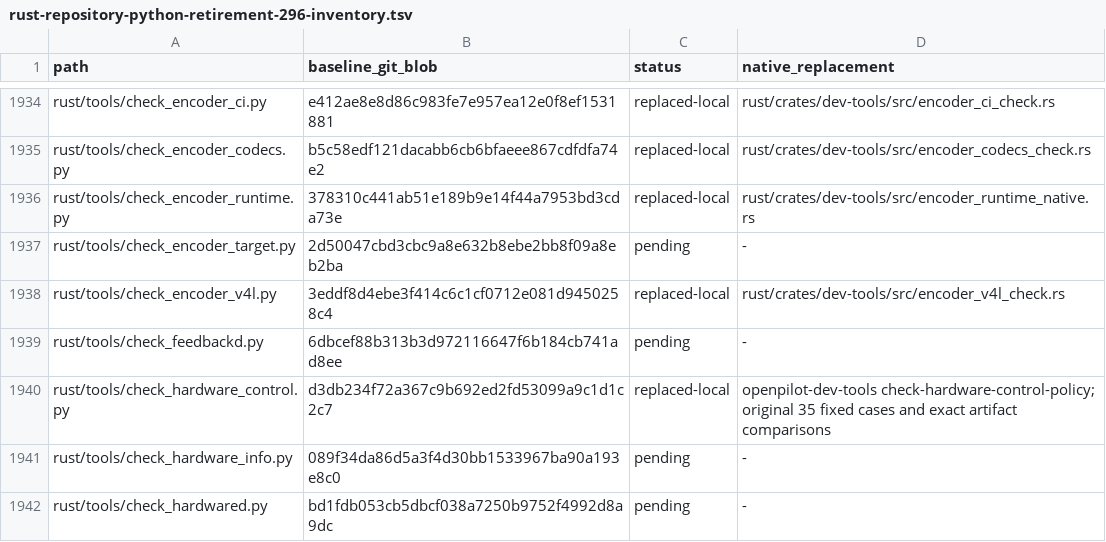
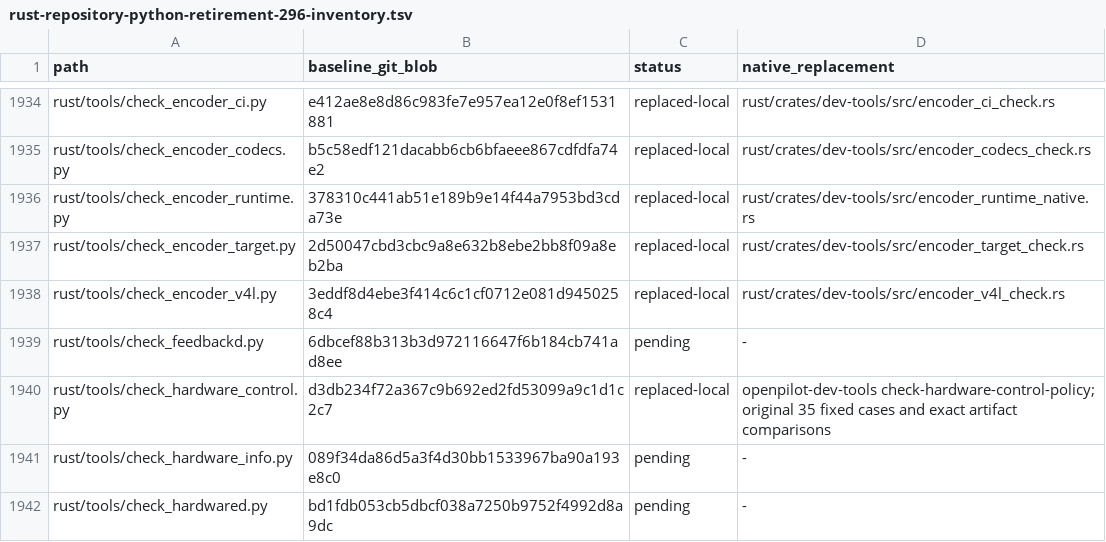
Before and after one commit to bin9208/openpilot-rust, a TSV file: docs/naver/rust-repository-python-retirement-296-inventory.tsv, drawn as a sheet; only a part is shown, gaps mark what is left out.

Commit message:
feat(dev-tools): retire Python ARM encoder validator (#296)

```diff
--- a/docs/naver/rust-repository-python-retirement-296-inventory.tsv
+++ b/docs/naver/rust-repository-python-retirement-296-inventory.tsv
@@ -1936,3 +1936,3 @@ rust/tools/check_encoder_codecs.py	b5c58edf121dacabb6cb6bfaeee867cdfdfa74e2	repl
 rust/tools/check_encoder_runtime.py	378310c441ab51e189b9e14f44a7953bd3cda73e	replaced-local	rust/crates/dev-tools/src/encoder_runtime_native.rs
-rust/tools/check_encoder_target.py	2d50047cbd3cbc9a8e632b8ebe2bb8f09a8eb2ba	pending	-
+rust/tools/check_encoder_target.py	2d50047cbd3cbc9a8e632b8ebe2bb8f09a8eb2ba	replaced-local	rust/crates/dev-tools/src/encoder_target_check.rs
 rust/tools/check_encoder_v4l.py	3eddf8d4ebe3f414c6c1cf0712e081d9450258c4	replaced-local	rust/crates/dev-tools/src/encoder_v4l_check.rs
```
Also changed, not shown: 19 other files.
